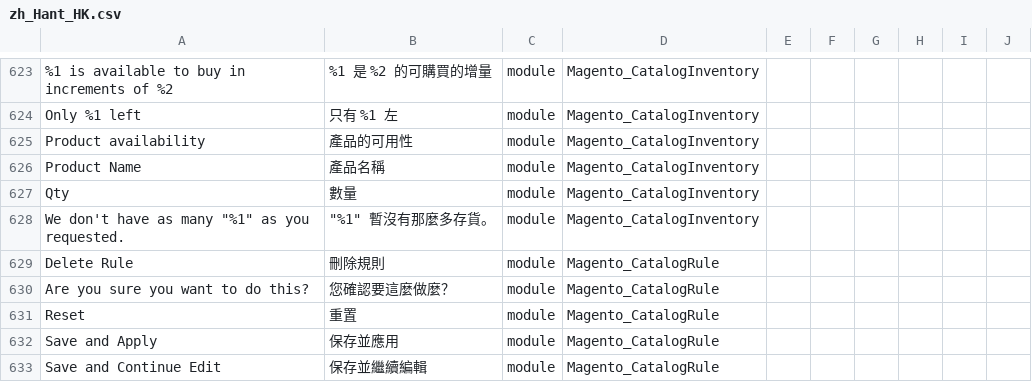
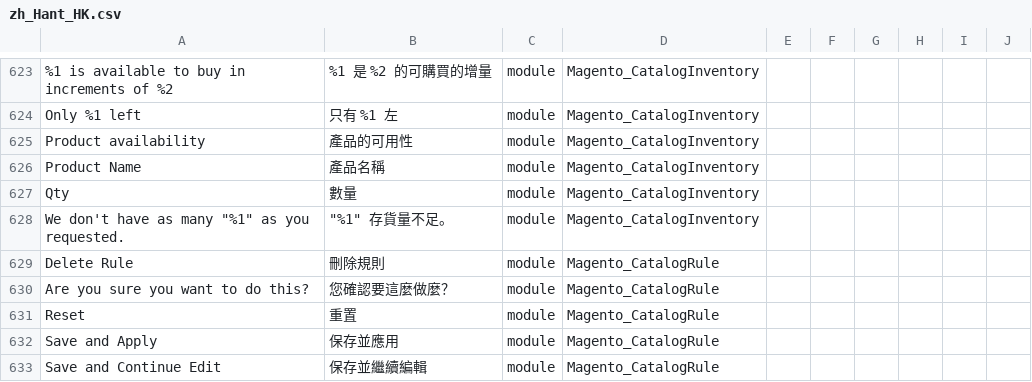
Before and after one commit to raymanjhc/Magento2Language-zh_Hant_HK, a CSV file: zh_Hant_HK.csv, drawn as a sheet; only a part is shown, gaps mark what is left out; the diff names each change by its address in the sheet, - before the commit and + after, or states it on an @@ line.

Commit message:
update translate

```diff
--- a/zh_Hant_HK.csv
+++ b/zh_Hant_HK.csv
-B628: "%1" 暫沒有那麼多存貨。
+B628: "%1" 存貨量不足。
```
